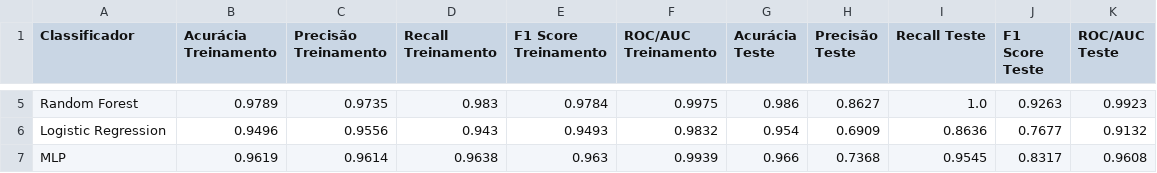
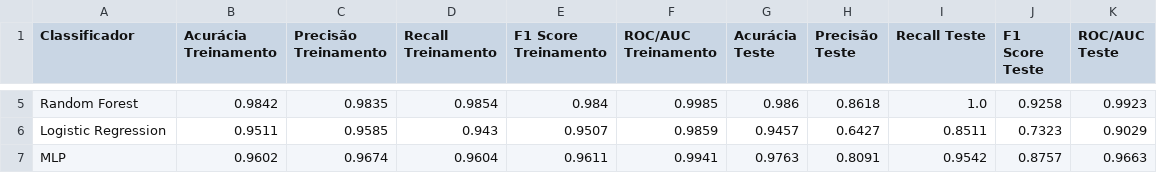
Before and after one commit to caiocmb7/projetos, a CSV file: ML&AI/TCC/data/card_fraud/results/tbtr_df.csv, drawn as a sheet; only a part is shown, gaps mark what is left out; the diff covers the shown part only; the diff names each change by its address in the sheet, - before the commit and + after, or states it on an @@ line.

```diff
--- a/ML&AI/TCC/data/card_fraud/results/tbtr_df.csv
+++ b/ML&AI/TCC/data/card_fraud/results/tbtr_df.csv
-B5 (Acurácia Treinamento): 0.9789
+B5 (Acurácia Treinamento): 0.9842
-C5 (Precisão Treinamento): 0.9735
+C5 (Precisão Treinamento): 0.9835
-D5 (Recall Treinamento): 0.983
+D5 (Recall Treinamento): 0.9854
-E5 (F1 Score Treinamento): 0.9784
+E5 (F1 Score Treinamento): 0.984
-F5 (ROC/AUC Treinamento): 0.9975
+F5 (ROC/AUC Treinamento): 0.9985
-H5 (Precisão Teste): 0.8627
+H5 (Precisão Teste): 0.8618
-J5 (F1 Score Teste): 0.9263
+J5 (F1 Score Teste): 0.9258
-B6 (Acurácia Treinamento): 0.9496
+B6 (Acurácia Treinamento): 0.9511
-C6 (Precisão Treinamento): 0.9556
+C6 (Precisão Treinamento): 0.9585
-E6 (F1 Score Treinamento): 0.9493
+E6 (F1 Score Treinamento): 0.9507
-F6 (ROC/AUC Treinamento): 0.9832
+F6 (ROC/AUC Treinamento): 0.9859
-G6 (Acurácia Teste): 0.954
+G6 (Acurácia Teste): 0.9457
-H6 (Precisão Teste): 0.6909
+H6 (Precisão Teste): 0.6427
-I6 (Recall Teste): 0.8636
+I6 (Recall Teste): 0.8511
-J6 (F1 Score Teste): 0.7677
+J6 (F1 Score Teste): 0.7323
-K6 (ROC/AUC Teste): 0.9132
+K6 (ROC/AUC Teste): 0.9029
-B7 (Acurácia Treinamento): 0.9619
+B7 (Acurácia Treinamento): 0.9602
-C7 (Precisão Treinamento): 0.9614
+C7 (Precisão Treinamento): 0.9674
-D7 (Recall Treinamento): 0.9638
+D7 (Recall Treinamento): 0.9604
-E7 (F1 Score Treinamento): 0.963
+E7 (F1 Score Treinamento): 0.9611
-F7 (ROC/AUC Treinamento): 0.9939
+F7 (ROC/AUC Treinamento): 0.9941
-G7 (Acurácia Teste): 0.966
+G7 (Acurácia Teste): 0.9763
-H7 (Precisão Teste): 0.7368
+H7 (Precisão Teste): 0.8091
-I7 (Recall Teste): 0.9545
+I7 (Recall Teste): 0.9542
-J7 (F1 Score Teste): 0.8317
+J7 (F1 Score Teste): 0.8757
-K7 (ROC/AUC Teste): 0.9608
+K7 (ROC/AUC Teste): 0.9663
```
Also changed, not shown: 29 edited cells elsewhere in this file, ML&AI/TCC/data/card_fraud/results/baseline_df.csv, ML&AI/TCC/data/card_fraud/results/smote_df.csv, 37 other files.
